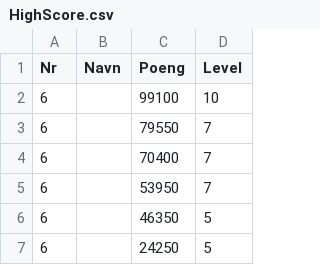
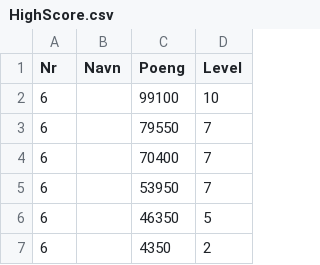
Before and after one commit to supervidar/Spill-Software-engineering, a CSV file: switchVH/spillprosjekt2/HighScore.csv, drawn as a sheet; removed rows and columns are numbered as before the commit, all else as after; the diff names each change by its address in the sheet, - before the commit and + after, or states it on an @@ line.

```diff
--- a/switchVH/spillprosjekt2/HighScore.csv
+++ b/switchVH/spillprosjekt2/HighScore.csv
-row 7: 6 |  | 24250 | 5
+row 7: 6 |  | 4350 | 2
```
Also changed, not shown: 6 other files.
